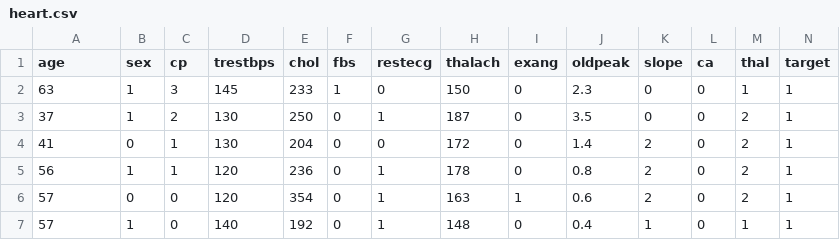
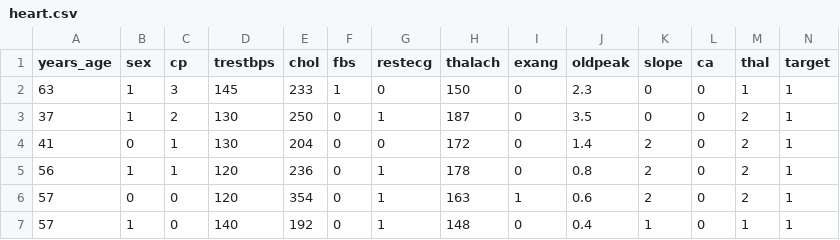
Before and after one commit to cutecryptid/aspBEEF, a CSV file: input/heart.csv, drawn as a sheet; only a part is shown.

Commit message:
Fixed cluster names. Fixed heart.csv

```diff
--- a/input/heart.csv
+++ b/input/heart.csv
@@ -1,2 +1,2 @@
-age,sex,cp,trestbps,chol,fbs,restecg,thalach,exang,oldpeak,slope,ca,thal,target
+years_age,sex,cp,trestbps,chol,fbs,restecg,thalach,exang,oldpeak,slope,ca,thal,target
 63,1,3,145,233,1,0,150,0,2.3,0,0,1,1
```
Also changed, not shown: 1 other file.
